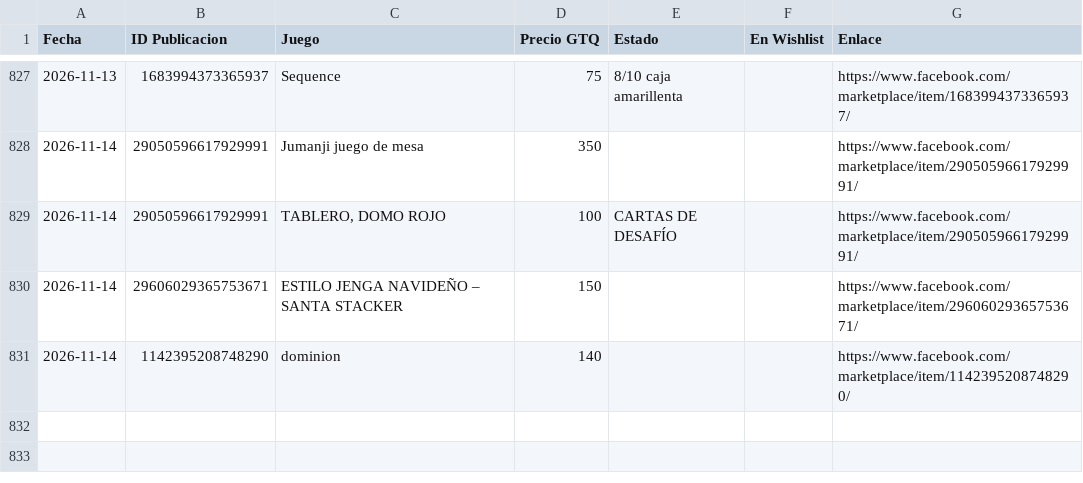
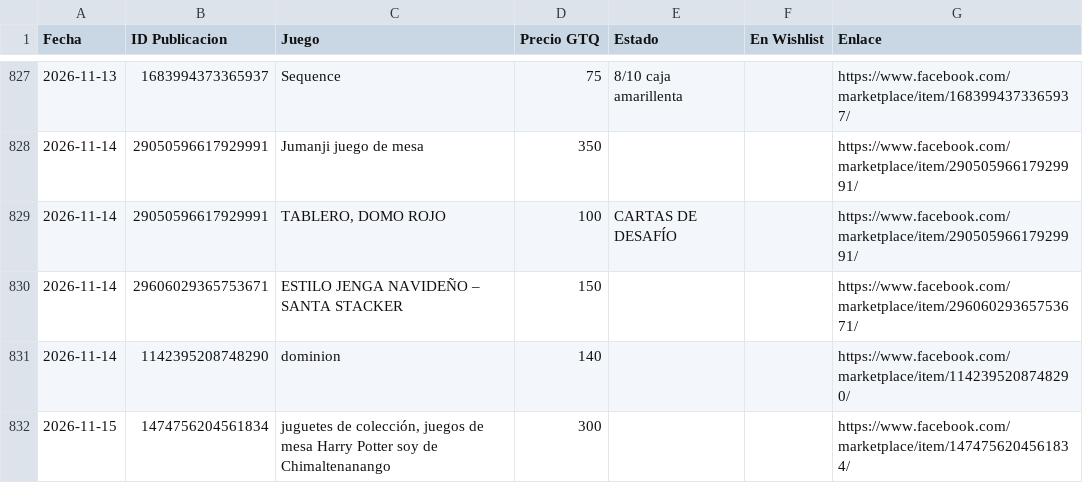
Before and after one commit to Josecito1002/boardgames-tracker, a CSV file: historial.csv, drawn as a sheet; only a part is shown, gaps mark what is left out; the diff names each change by its address in the sheet, - before the commit and + after, or states it on an @@ line.

```diff
--- a/historial.csv
+++ b/historial.csv
+row 832: 2026-11-15 | 1474756204561834 | juguetes de colección, juegos de mesa Harry Potter soy de Chimaltenanango | 300 |  |  | https://www.facebook.com/marketplace/item/1474756204561834/
```
Also changed, not shown: 1 other file.
